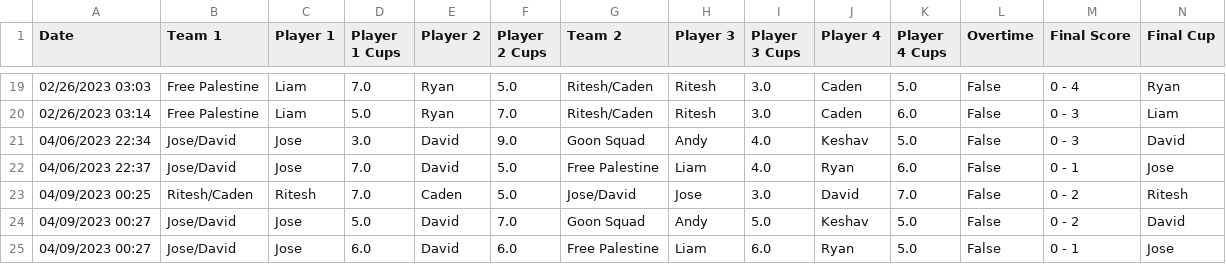
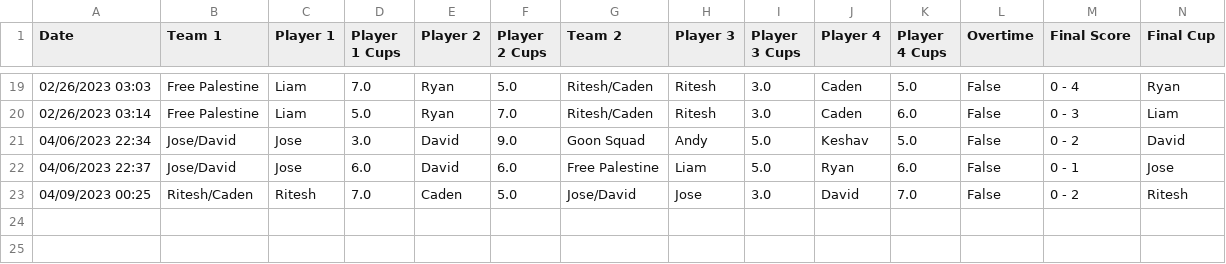
Before and after one commit to noahw8299/ruit-league, a CSV file: ruit_league_data.csv, drawn as a sheet; only a part is shown, gaps mark what is left out.

Commit message:
update game scores

```diff
--- a/ruit_league_data.csv
+++ b/ruit_league_data.csv
@@ -20,6 +20,4 @@ Date,Team 1,Player 1,Player 1 Cups,Player 2,Player 2 Cups,Team 2,Player 3,Player
 02/26/2023 03:14,Free Palestine,Liam,5.0,Ryan,7.0,Ritesh/Caden,Ritesh,3.0,Caden,6.0,False,0 - 3,Liam
-04/06/2023 22:34,Jose/David,Jose,3.0,David,9.0,Goon Squad,Andy,4.0,Keshav,5.0,False,0 - 3,David
-04/06/2023 22:37,Jose/David,Jose,7.0,David,5.0,Free Palestine,Liam,4.0,Ryan,6.0,False,0 - 1,Jose
+04/06/2023 22:34,Jose/David,Jose,3.0,David,9.0,Goon Squad,Andy,5.0,Keshav,5.0,False,0 - 2,David
+04/06/2023 22:37,Jose/David,Jose,6.0,David,6.0,Free Palestine,Liam,5.0,Ryan,6.0,False,0 - 1,Jose
 04/09/2023 00:25,Ritesh/Caden,Ritesh,7.0,Caden,5.0,Jose/David,Jose,3.0,David,7.0,False,0 - 2,Ritesh
-04/09/2023 00:27,Jose/David,Jose,5.0,David,7.0,Goon Squad,Andy,5.0,Keshav,5.0,False,0 - 2,David
-04/09/2023 00:27,Jose/David,Jose,6.0,David,6.0,Free Palestine,Liam,6.0,Ryan,5.0,False,0 - 1,Jose
```
